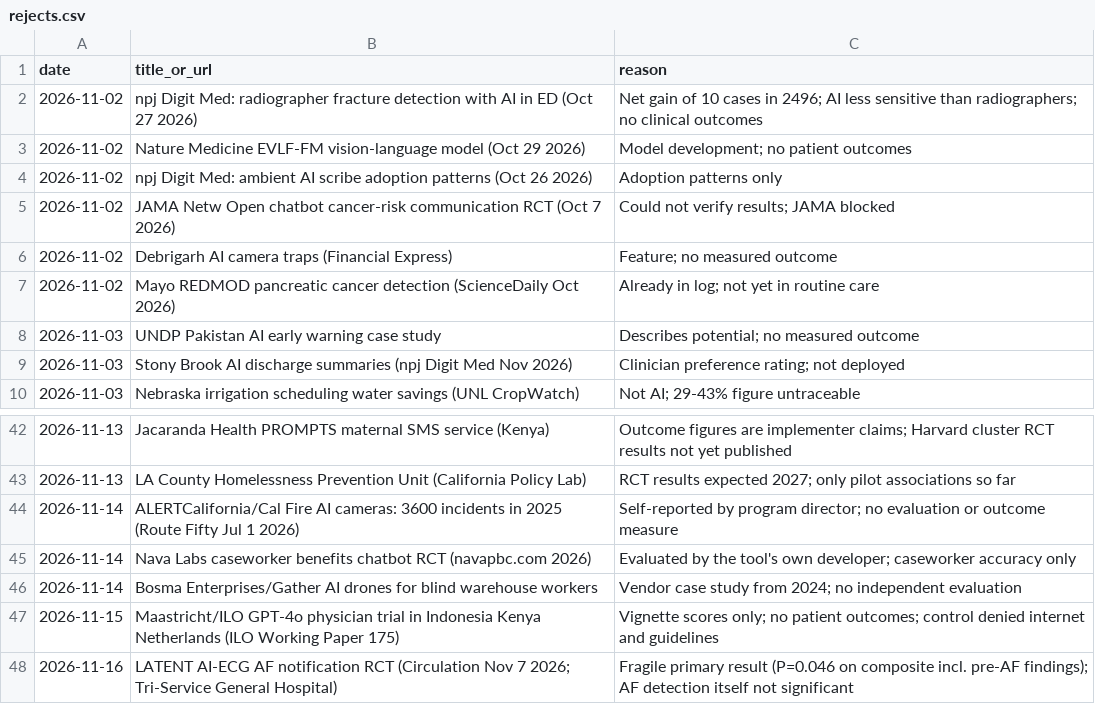
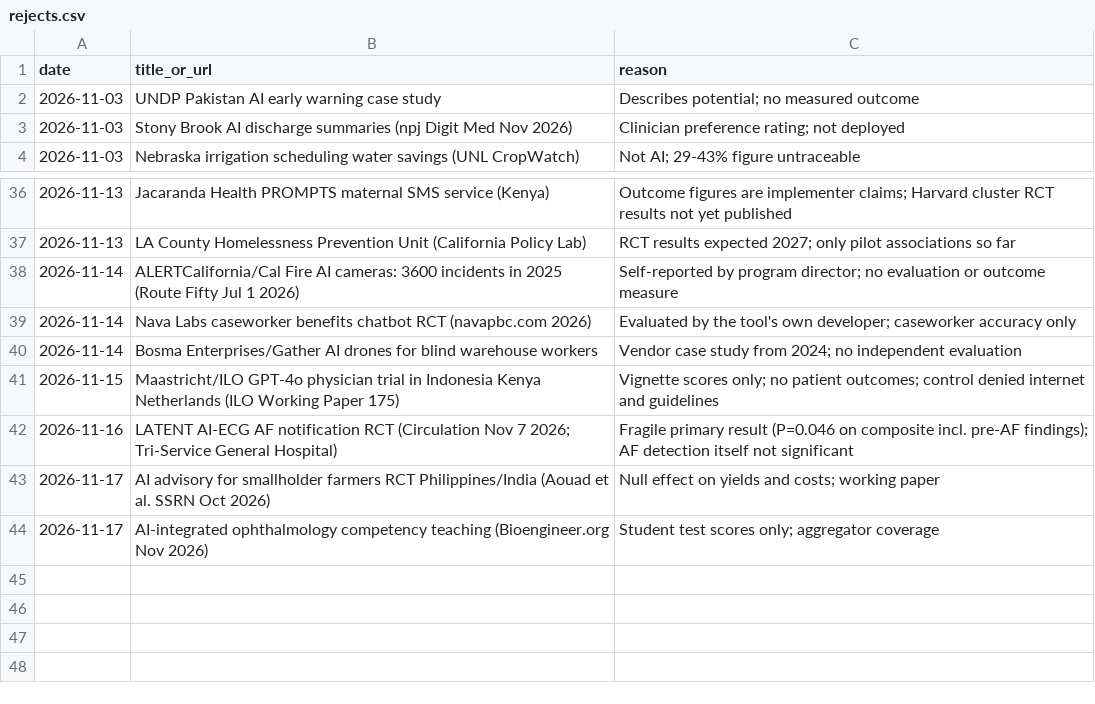
Before and after one commit to AviMaderer/AI-the-Good, a CSV file: data/rejects.csv, drawn as a sheet; only a part is shown, gaps mark what is left out.

```diff
--- a/data/rejects.csv
+++ b/data/rejects.csv
@@ -1,8 +1,2 @@
 date,title_or_url,reason
-2026-11-02,npj Digit Med: radiographer fracture detection with AI in ED (Oct 27 2026),Net gain of 10 cases in 2496; AI less sensitive than radiographers; no clinical outcomes
-2026-11-02,Nature Medicine EVLF-FM vision-language model (Oct 29 2026),Model development; no patient outcomes
-2026-11-02,npj Digit Med: ambient AI scribe adoption patterns (Oct 26 2026),Adoption patterns only
-2026-11-02,JAMA Netw Open chatbot cancer-risk communication RCT (Oct 7 2026),Could not verify results; JAMA blocked
-2026-11-02,Debrigarh AI camera traps (Financial Express),Feature; no measured outcome
-2026-11-02,Mayo REDMOD pancreatic cancer detection (ScienceDaily Oct 2026),Already in log; not yet in routine care
 2026-11-03,UNDP Pakistan AI early warning case study,Describes potential; no measured outcome
@@ -48 +42,3 @@ date,title_or_url,reason
 2026-11-16,LATENT AI-ECG AF notification RCT (Circulation Nov 7 2026; Tri-Service General Hospital),Fragile primary result (P=0.046 on composite incl. pre-AF findings); AF detection itself not significant
+2026-11-17,AI advisory for smallholder farmers RCT Philippines/India (Aouad et al. SSRN Oct 2026),Null effect on yields and costs; working paper
+2026-11-17,AI-integrated ophthalmology competency teaching (Bioengineer.org Nov 2026),Student test scores only; aggregator coverage
```
